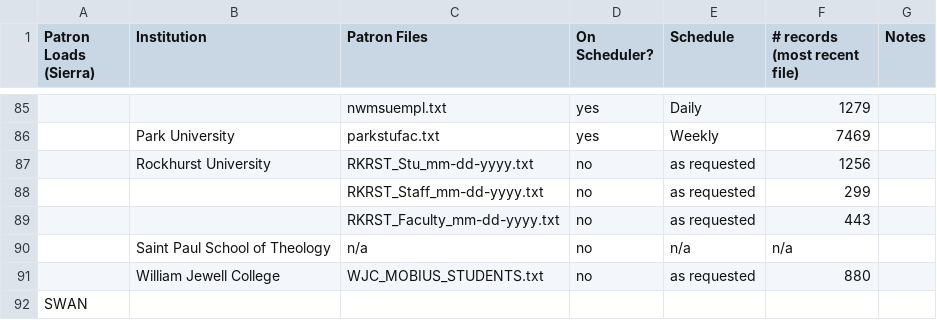
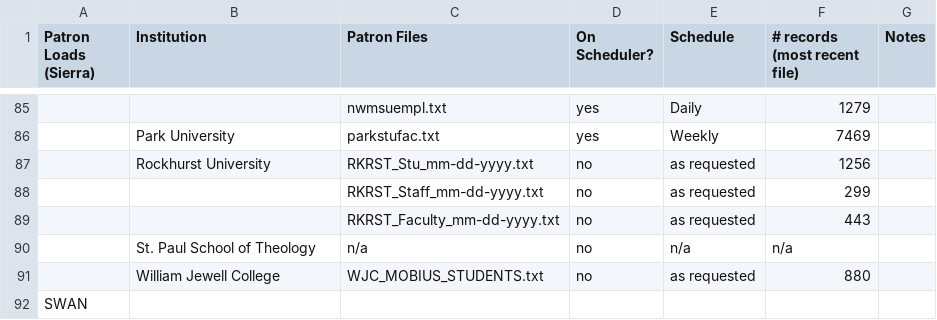
Before and after one commit to mcoia/patron-data-to-folio-import, a CSV file: resources/mapping/clusterFilesMappingSheet.csv, drawn as a sheet; only a part is shown, gaps mark what is left out; the diff covers the shown part only; the diff names each change by its address in the sheet, - before the commit and + after, or states it on an @@ line.

```diff
--- a/resources/mapping/clusterFilesMappingSheet.csv
+++ b/resources/mapping/clusterFilesMappingSheet.csv
-B90 (Institution): Saint Paul School of Theology
+B90 (Institution): St. Paul School of Theology
```
Also changed, not shown: 5 edited cells elsewhere in this file, 18 other files.
